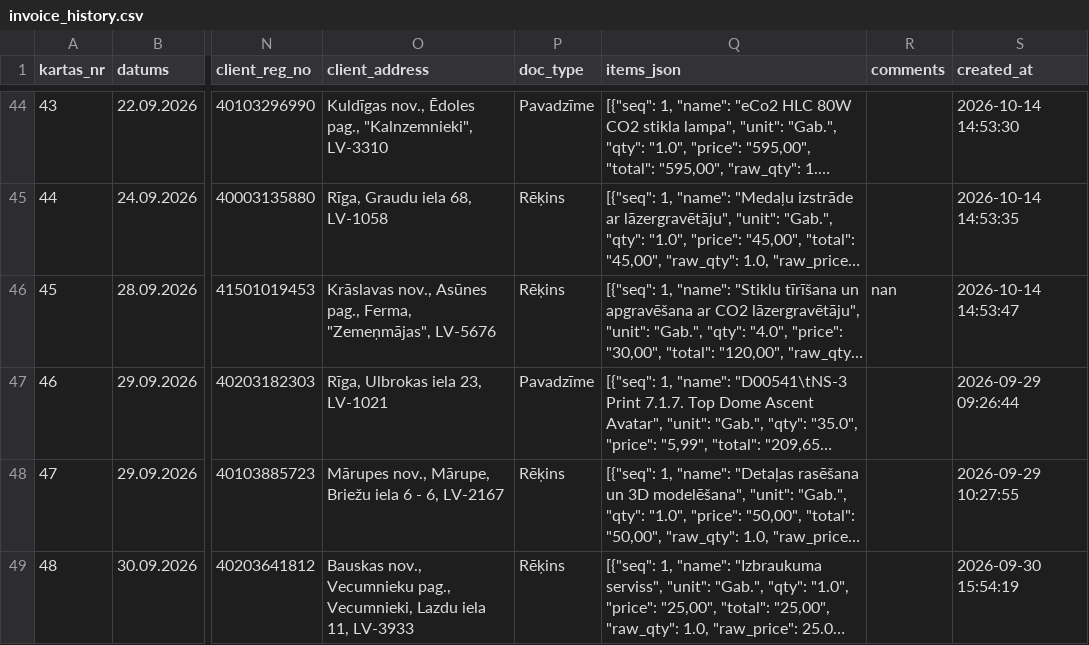
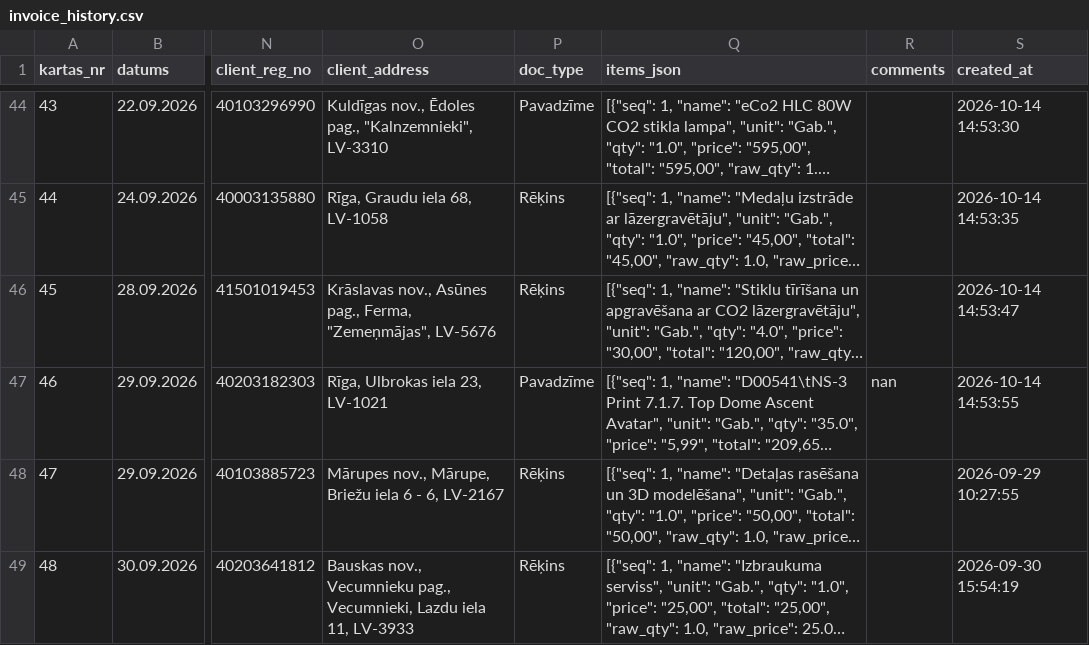
Before and after one commit to Andzhss/OnlinePavadzimes, a CSV file: OnlinePavadzimes/invoice_history.csv, drawn as a sheet; only a part is shown, gaps mark what is left out; long unchanged cells end in …; the diff names each change by its address in the sheet, - before the commit and + after, or states it on an @@ line.

Commit message:
Pievieno BR 0134

```diff
--- a/OnlinePavadzimes/invoice_history.csv
+++ b/OnlinePavadzimes/invoice_history.csv
-R46 (comments): nan
+R46 (comments): (empty)
-R47 (comments): (empty)
+R47 (comments): nan
-S47 (created_at): 2026-09-29 09:26:44
+S47 (created_at): 2026-10-14 14:53:55
```
